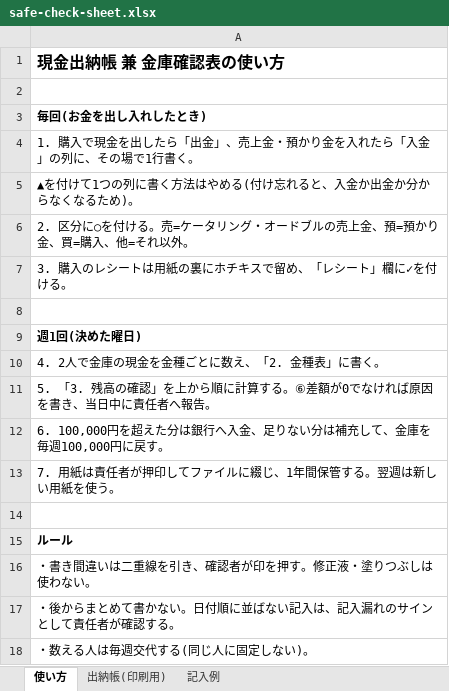
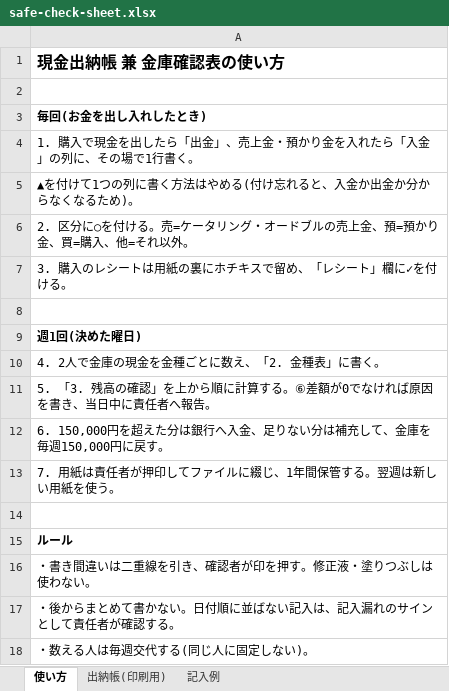
Before and after one commit to yoshida905/aorito, an Excel workbook: docs/safe-check-sheet.xlsx, sheet 使い方, drawn as a sheet; values as stored, in another font and other column widths than the file's, no borders; the diff names each change by its address in the sheet, - before the commit and + after, or states it on an @@ line.

```diff
--- a/docs/safe-check-sheet.xlsx (sheet 使い方)
+++ b/docs/safe-check-sheet.xlsx (sheet 使い方)
-A12: 6. 100,000円を超えた分は銀行へ入金、足りない分は補充して、金庫を毎週100,000円に戻す…
+A12: 6. 150,000円を超えた分は銀行へ入金、足りない分は補充して、金庫を毎週150,000円に戻す…
```
Also changed, not shown: sheet 記入例, sheet 出納帳(印刷用), 2 other files.
